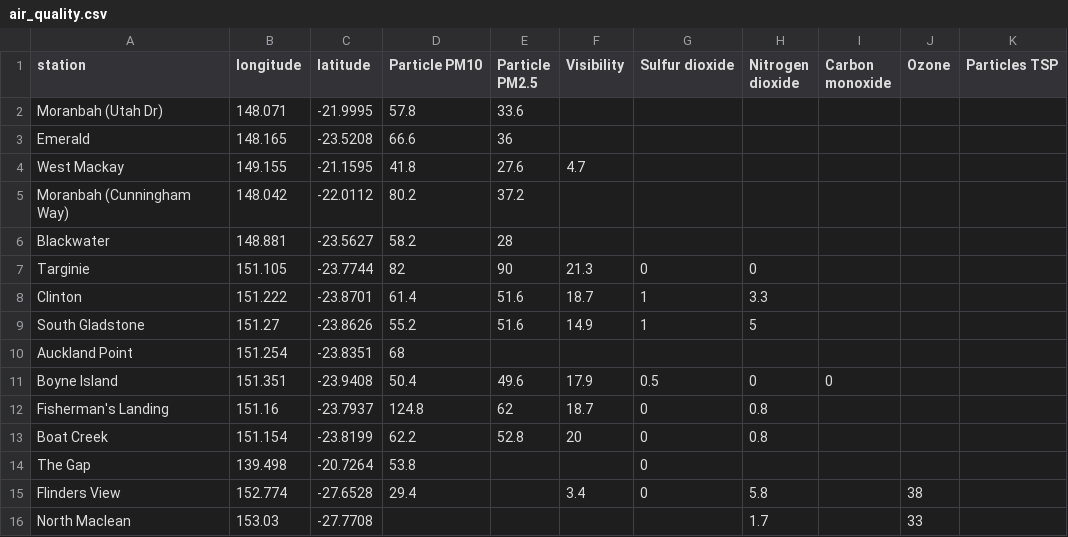
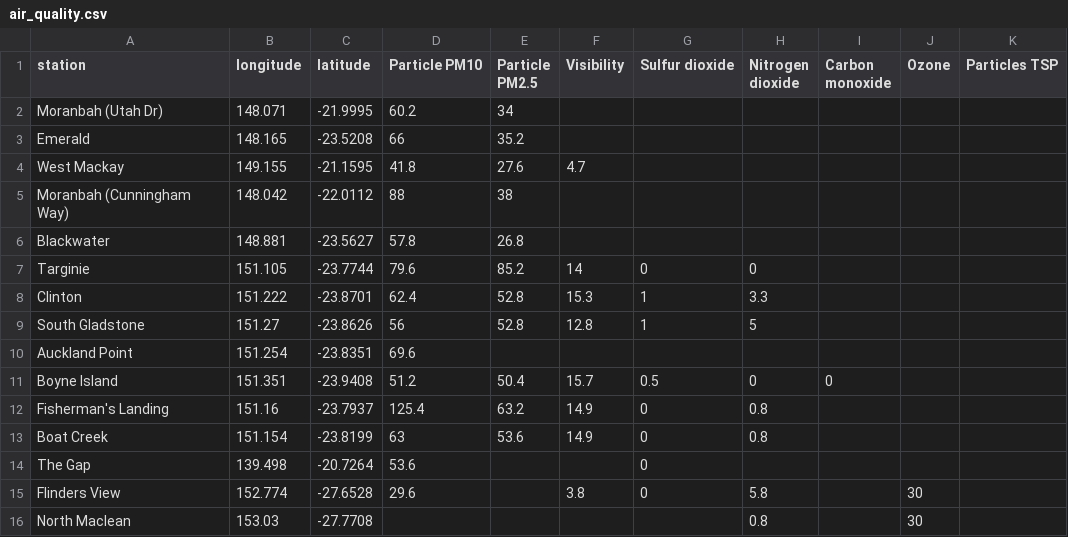
Before and after one commit to joshnicholas/qld_air, a CSV file: air_quality.csv, drawn as a sheet; only a part is shown; the diff covers the shown part only.

Commit message:
Latest data: Fri Nov  6 09:09:02 UTC 2020

```diff
--- a/air_quality.csv
+++ b/air_quality.csv
@@ -1,16 +1,16 @@
 station,longitude,latitude,Particle PM10,Particle PM2.5,Visibility,Sulfur dioxide,Nitrogen dioxide,Carbon monoxide,Ozone,Particles TSP
-Moranbah (Utah Dr),148.071,-21.9995,57.8,33.6,,,,,,
-Emerald,148.165,-23.5208,66.6,36,,,,,,
+Moranbah (Utah Dr),148.071,-21.9995,60.2,34,,,,,,
+Emerald,148.165,-23.5208,66,35.2,,,,,,
 West Mackay,149.155,-21.1595,41.8,27.6,4.7,,,,,
-Moranbah (Cunningham Way),148.042,-22.0112,80.2,37.2,,,,,,
-Blackwater,148.881,-23.5627,58.2,28,,,,,,
-Targinie,151.105,-23.7744,82,90,21.3,0,0,,,
-Clinton,151.222,-23.8701,61.4,51.6,18.7,1,3.3,,,
-South Gladstone,151.27,-23.8626,55.2,51.6,14.9,1,5,,,
-Auckland Point,151.254,-23.8351,68,,,,,,,
-Boyne Island,151.351,-23.9408,50.4,49.6,17.9,0.5,0,0,,
-Fisherman's Landing,151.16,-23.7937,124.8,62,18.7,0,0.8,,,
-Boat Creek,151.154,-23.8199,62.2,52.8,20,0,0.8,,,
-The Gap,139.498,-20.7264,53.8,,,0,,,,
-Flinders View,152.774,-27.6528,29.4,,3.4,0,5.8,,38,
-North Maclean,153.03,-27.7708,,,,,1.7,,33,
+Moranbah (Cunningham Way),148.042,-22.0112,88,38,,,,,,
+Blackwater,148.881,-23.5627,57.8,26.8,,,,,,
+Targinie,151.105,-23.7744,79.6,85.2,14,0,0,,,
+Clinton,151.222,-23.8701,62.4,52.8,15.3,1,3.3,,,
+South Gladstone,151.27,-23.8626,56,52.8,12.8,1,5,,,
+Auckland Point,151.254,-23.8351,69.6,,,,,,,
+Boyne Island,151.351,-23.9408,51.2,50.4,15.7,0.5,0,0,,
+Fisherman's Landing,151.16,-23.7937,125.4,63.2,14.9,0,0.8,,,
+Boat Creek,151.154,-23.8199,63,53.6,14.9,0,0.8,,,
+The Gap,139.498,-20.7264,53.6,,,0,,,,
+Flinders View,152.774,-27.6528,29.6,,3.8,0,5.8,,30,
+North Maclean,153.03,-27.7708,,,,,0.8,,30,
```
Also changed, not shown: 52 edited cells elsewhere in this file.
